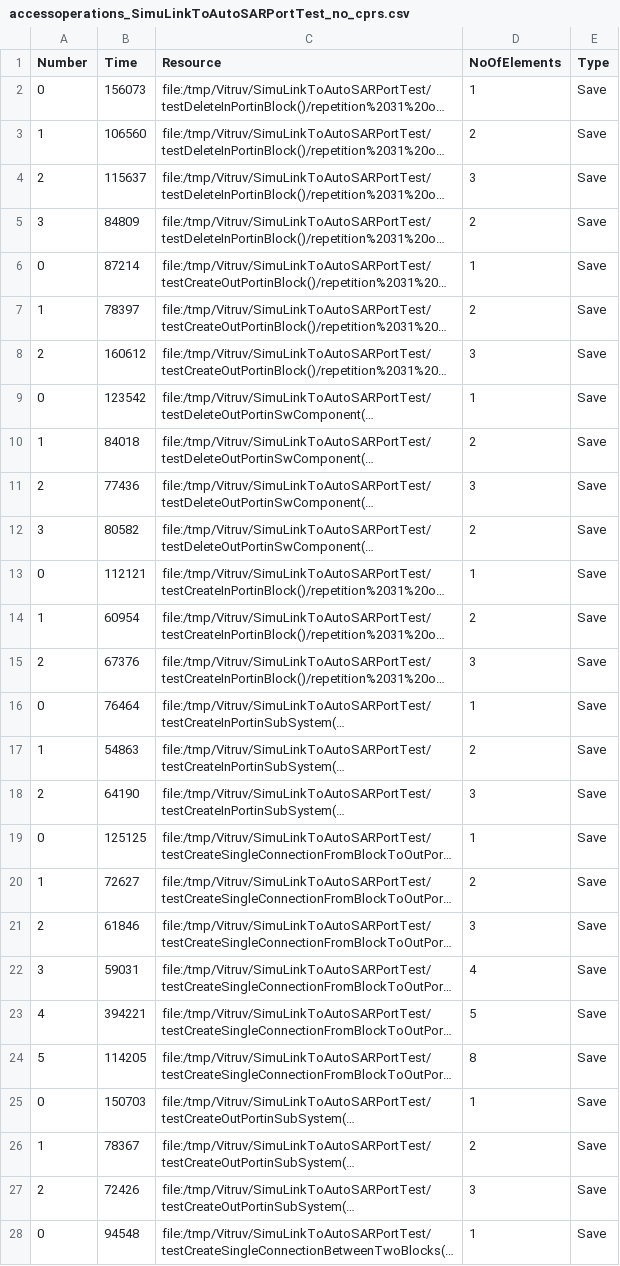
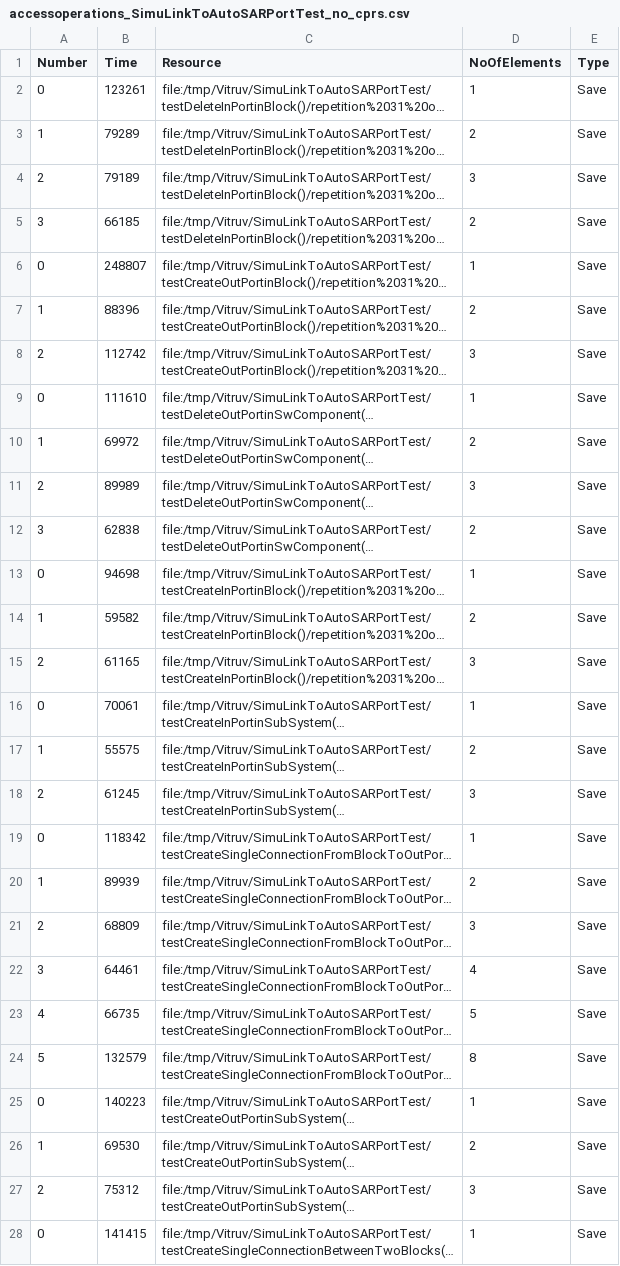
Before and after one commit to bjthehun/VitruvChange-Benchmarking, a CSV file: vsum/results/accessoperations_SimuLinkToAutoSARPortTest_no_cprs.csv, drawn as a sheet; only a part is shown; long unchanged cells end in …; the diff covers the shown part only; the diff names each change by its address in the sheet, - before the commit and + after, or states it on an @@ line.

```diff
--- a/vsum/results/accessoperations_SimuLinkToAutoSARPortTest_no_cprs.csv
+++ b/vsum/results/accessoperations_SimuLinkToAutoSARPortTest_no_cprs.csv
-B2 (Time): 156073
+B2 (Time): 123261
-B3 (Time): 106560
+B3 (Time): 79289
-B4 (Time): 115637
+B4 (Time): 79189
-B5 (Time): 84809
+B5 (Time): 66185
-B6 (Time): 87214
+B6 (Time): 248807
-B7 (Time): 78397
+B7 (Time): 88396
-B8 (Time): 160612
+B8 (Time): 112742
-B9 (Time): 123542
+B9 (Time): 111610
-B10 (Time): 84018
+B10 (Time): 69972
-B11 (Time): 77436
+B11 (Time): 89989
-B12 (Time): 80582
+B12 (Time): 62838
-B13 (Time): 112121
+B13 (Time): 94698
-B14 (Time): 60954
+B14 (Time): 59582
-B15 (Time): 67376
+B15 (Time): 61165
-B16 (Time): 76464
+B16 (Time): 70061
-B17 (Time): 54863
+B17 (Time): 55575
-B18 (Time): 64190
+B18 (Time): 61245
-B19 (Time): 125125
+B19 (Time): 118342
-B20 (Time): 72627
+B20 (Time): 89939
-B21 (Time): 61846
+B21 (Time): 68809
-B22 (Time): 59031
+B22 (Time): 64461
-B23 (Time): 394221
+B23 (Time): 66735
-B24 (Time): 114205
+B24 (Time): 132579
-B25 (Time): 150703
+B25 (Time): 140223
-B26 (Time): 78367
+B26 (Time): 69530
-B27 (Time): 72426
+B27 (Time): 75312
-B28 (Time): 94548
+B28 (Time): 141415
```
Also changed, not shown: 5 edited cells elsewhere in this file, vsum/results/accessoperations_AutoSARtoSimuLinkPortTest_no_cprs.csv, vsum/results/accessoperations_SimuLinkToAutoSARBlockTest_no_cprs.csv, 33 other files.
